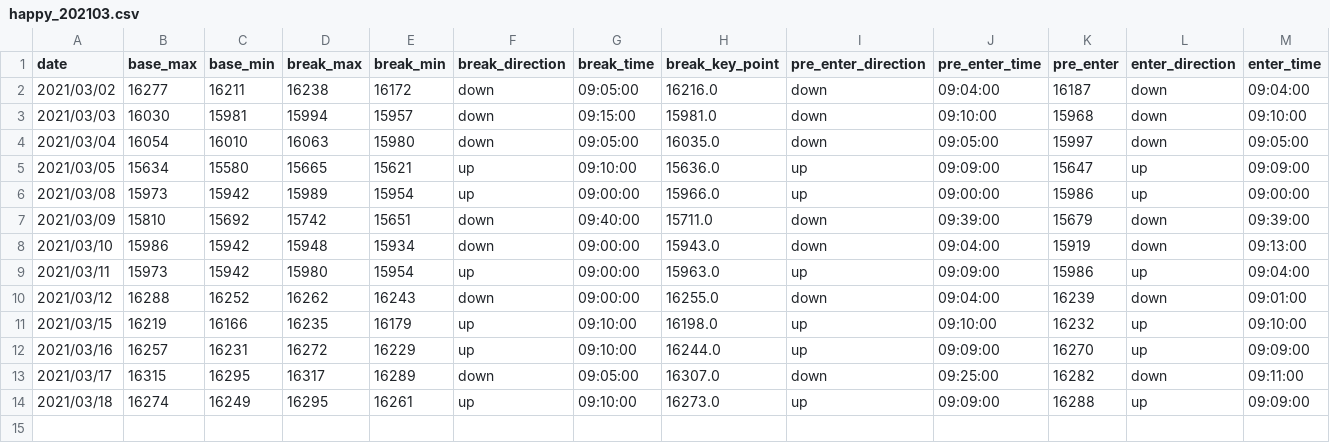
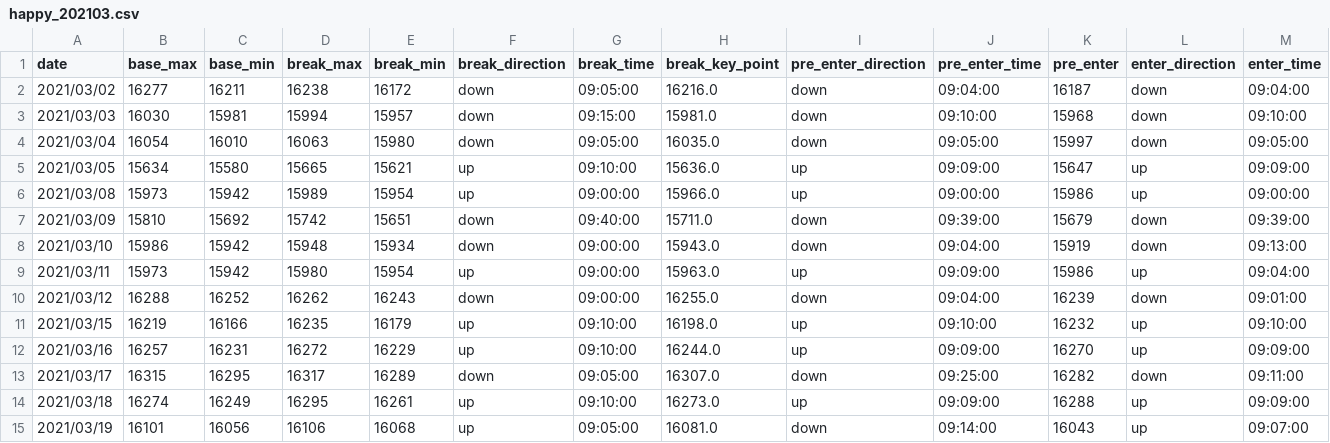
Before and after one commit to ngxial03/Future, a CSV file: out/happy_202103.csv, drawn as a sheet; only a part is shown; rows hold the shown columns only; the diff names each change by its address in the sheet, - before the commit and + after, or states it on an @@ line.

Commit message:
update raw data

```diff
--- a/out/happy_202103.csv
+++ b/out/happy_202103.csv
+row 15: 2021/03/19 | 16101 | 16056 | 16106 | 16068 | up | 09:05:00 | 16081.0 | down | 09:14:00 | 16043 | up | 09:07:00
```
Also changed, not shown: out/happy_total.csv, out/max_min_total.csv, 2 other files.
